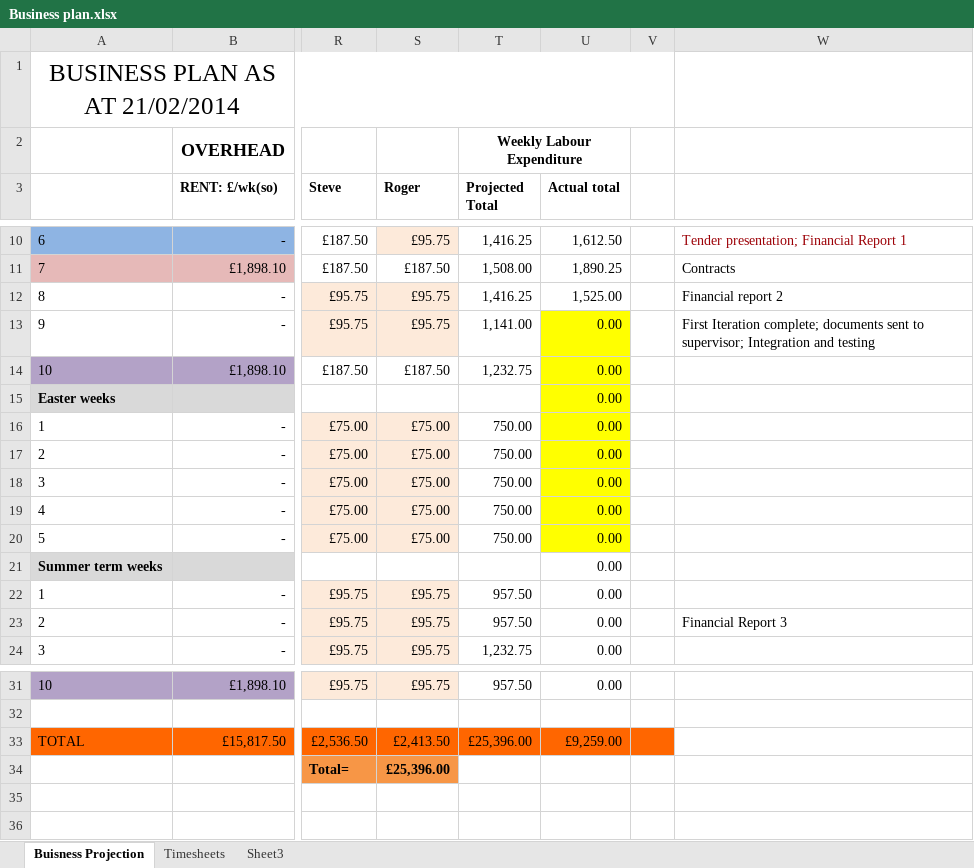
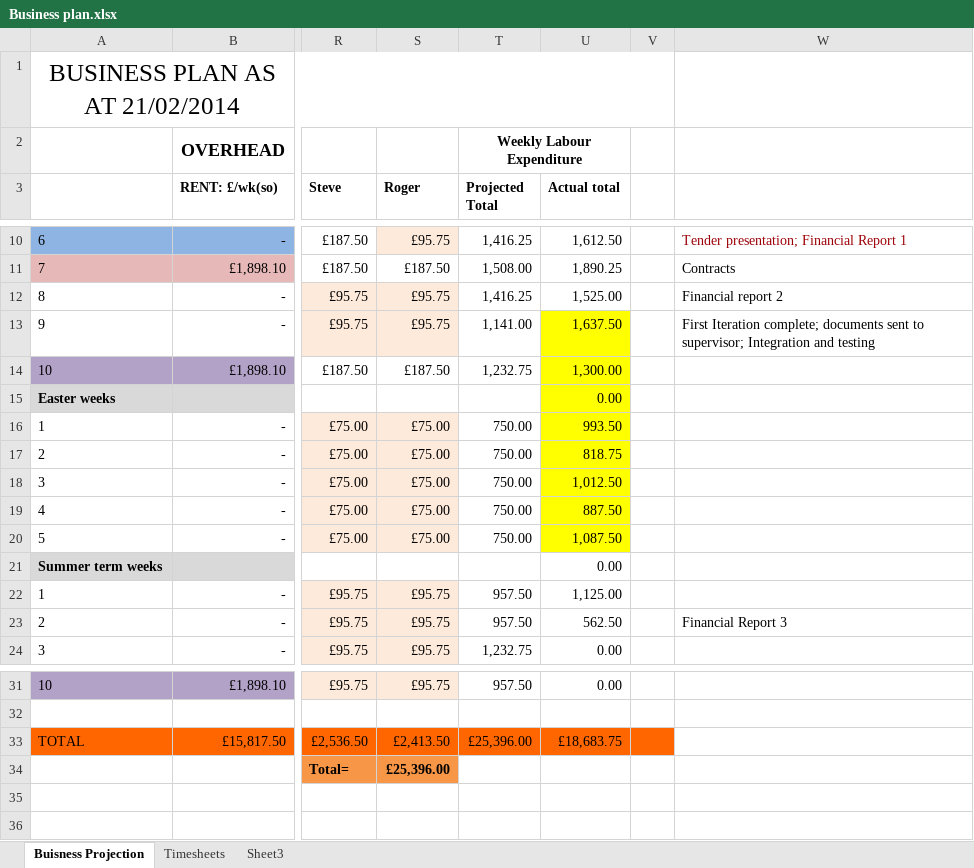
Before and after one commit to john-caine/SWENG, an Excel workbook: Documents/Finance/Financial Report 3 Submission/Business plan.xlsx, sheet Buisness Projection, drawn as a sheet; only a part is shown, gaps mark what is left out; values as stored, in another font and other column widths than the file's, no borders; the diff names each change by its address in the sheet, - before the commit and + after, or states it on an @@ line.

```diff
--- a/Documents/Finance/Financial Report 3 Submission/Business plan.xlsx (sheet Buisness Projection)
+++ b/Documents/Finance/Financial Report 3 Submission/Business plan.xlsx (sheet Buisness Projection)
-U13 (Actual total): 0.00
+U13 (Actual total): 1,637.50
-U14 (Actual total): 0.00
+U14 (Actual total): 1,300.00
-U16 (Actual total): 0.00
+U16 (Actual total): 993.50
-U17 (Actual total): 0.00
+U17 (Actual total): 818.75
-U18 (Actual total): 0.00
+U18 (Actual total): 1,012.50
-U19 (Actual total): 0.00
+U19 (Actual total): 887.50
-U20 (Actual total): 0.00
+U20 (Actual total): 1,087.50
-U22 (Actual total): 0.00
+U22 (Actual total): 1,125.00
-U23 (Actual total): 0.00
+U23 (Actual total): 562.50
-U33 (Actual total): £9,259.00
+U33 (Actual total): £18,683.75
```
Also changed, not shown: sheet Timesheets.
